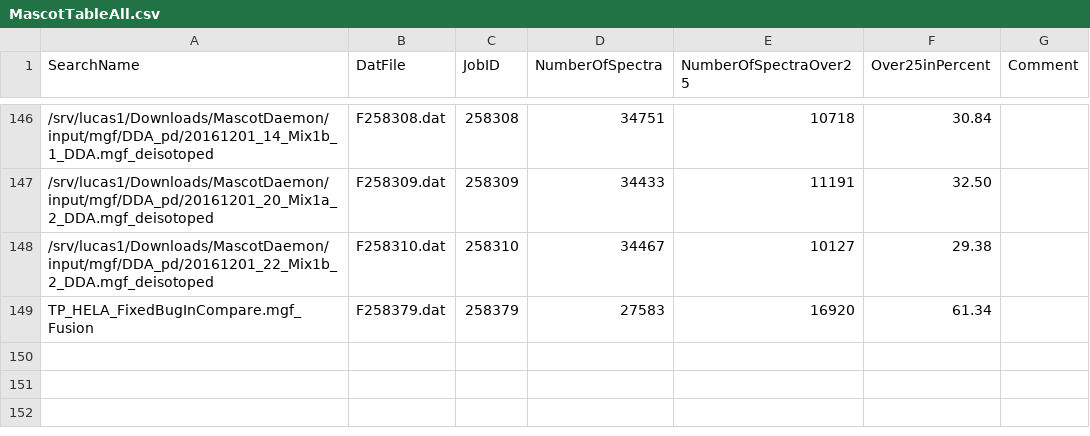
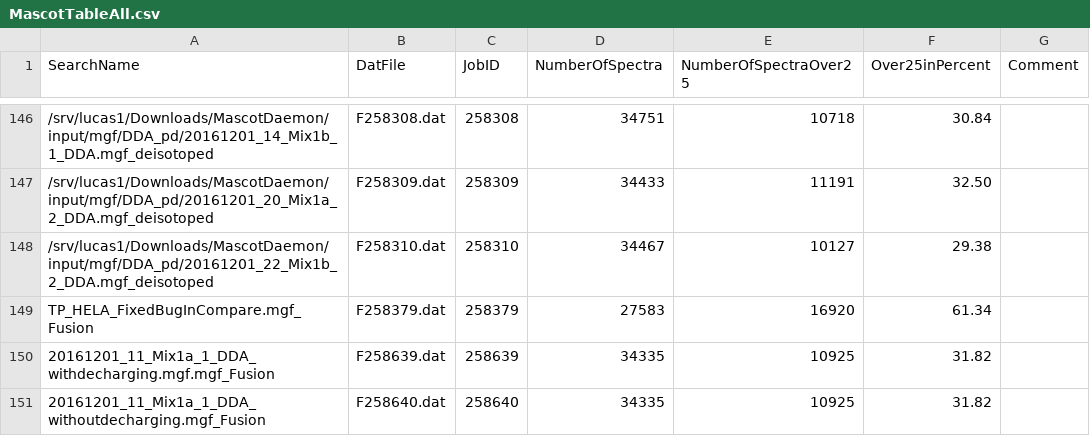
Before and after one commit to protViz/deisotoper, a CSV file: exec/MascotTableAll.csv, drawn as a sheet; only a part is shown, gaps mark what is left out; the diff names each change by its address in the sheet, - before the commit and + after, or states it on an @@ line.

Commit message:
table

```diff
--- a/exec/MascotTableAll.csv
+++ b/exec/MascotTableAll.csv
+row 150: 20161201_11_Mix1a_1_DDA_withdecharging.mgf.mgf_Fusion | F258639.dat | 258639 | 34335 | 10925 | 31.82
+row 151: 20161201_11_Mix1a_1_DDA_withoutdecharging.mgf_Fusion | F258640.dat | 258640 | 34335 | 10925 | 31.82
```
